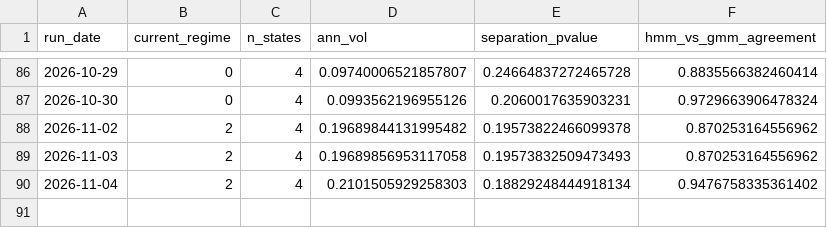
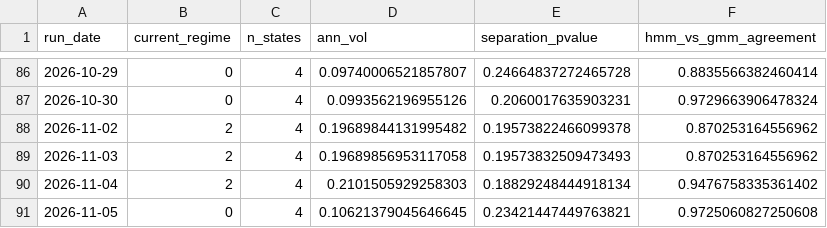
Before and after one commit to reynawu541/regime-detection-agent, a CSV file: reports/regime_history.csv, drawn as a sheet; only a part is shown, gaps mark what is left out.

```diff
--- a/reports/regime_history.csv
+++ b/reports/regime_history.csv
@@ -90 +90,2 @@ run_date,current_regime,n_states,ann_vol,separation_pvalue,hmm_vs_gmm_agreement
 2026-11-04,2,4,0.2101505929258303,0.18829248444918134,0.9476758335361402
+2026-11-05,0,4,0.10621379045646645,0.23421447449763821,0.9725060827250608
```
Also changed, not shown: 8 other files.
